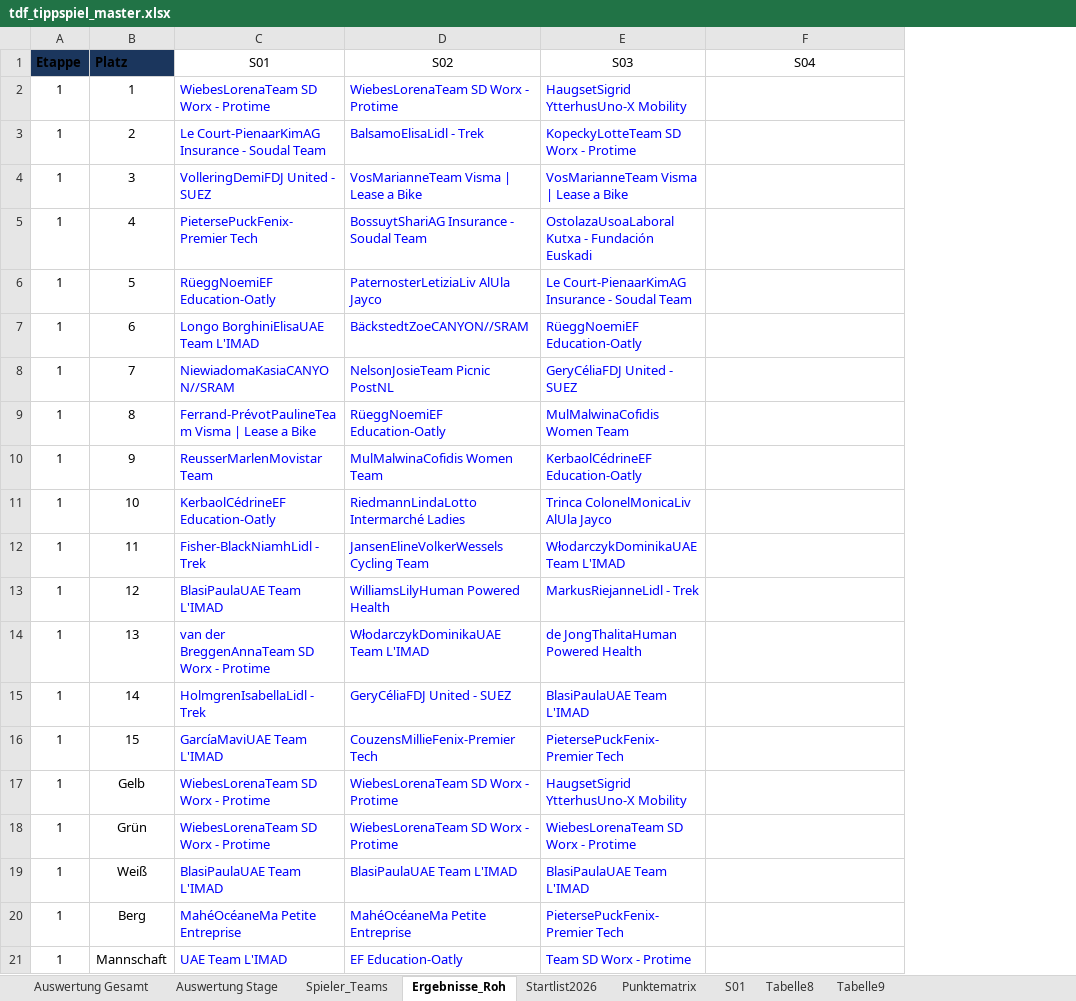
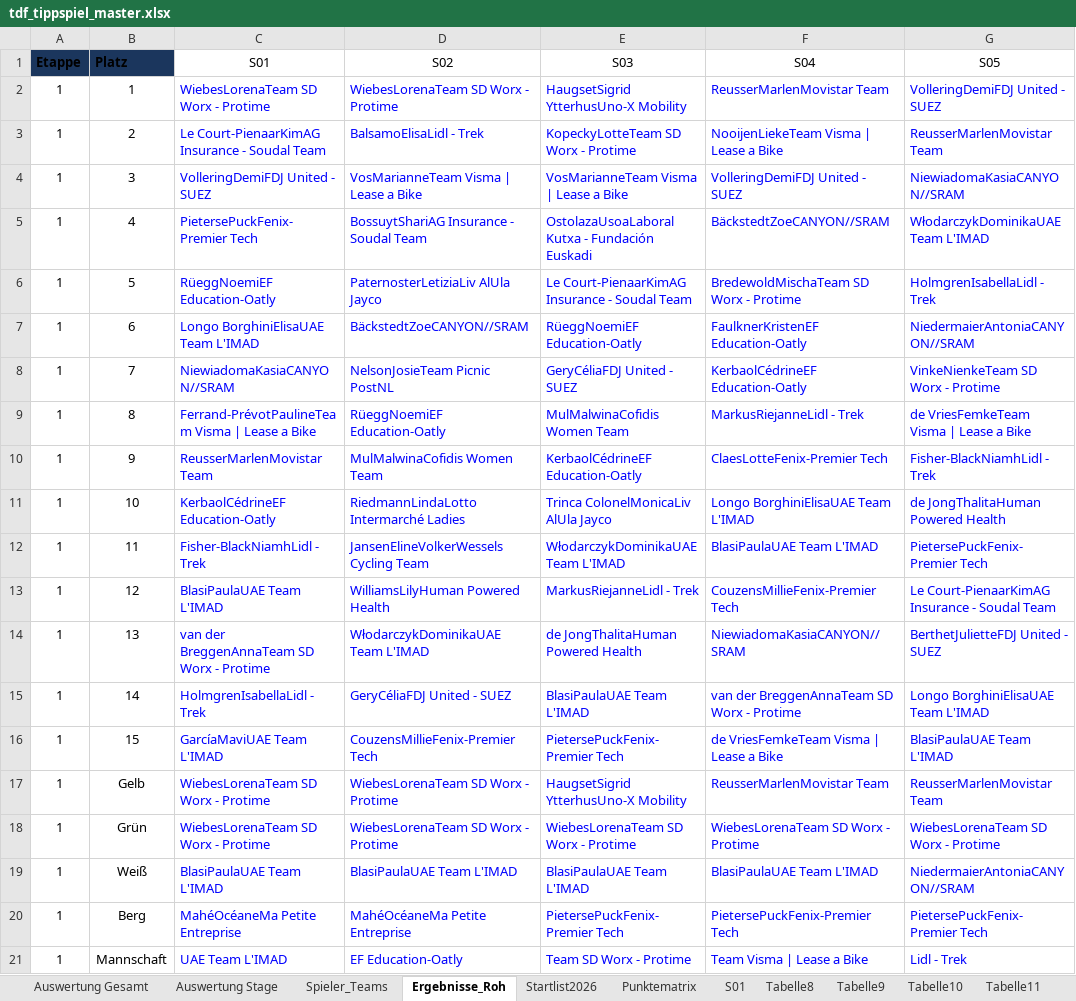
Before and after one commit to mongoimmsen98-cpu/TdF2026.github.io, an Excel workbook: tdf_tippspiel_master.xlsx, sheet Ergebnisse_Roh, drawn as a sheet; values as stored, in another font and other column widths than the file's, no borders; the diff names each change by its address in the sheet, - before the commit and + after, or states it on an @@ line.

```diff
--- a/tdf_tippspiel_master.xlsx (sheet Ergebnisse_Roh)
+++ b/tdf_tippspiel_master.xlsx (sheet Ergebnisse_Roh)
+sheet tab: Tabelle10
+sheet tab: Tabelle11
+column G (S05), rows 2-21: VolleringDemiFDJ United - SUEZ | ReusserMarlenMovistar Team | NiewiadomaKasiaCANYON//SRAM | WłodarczykDominikaUAE Team L'IMAD | HolmgrenIsabellaLidl - Trek | NiedermaierAntoniaCANYON//SRAM | VinkeNienkeTeam SD Worx - Protime | de VriesFemkeTeam Visma | Lease a Bike | Fisher-BlackNiamhLidl - Trek | de JongThalitaHuman Powered Health | PietersePuckFenix-Premier Tech | Le Court-PienaarKimAG Insurance - Soudal Team | BerthetJulietteFDJ United - SUEZ | Longo BorghiniElisaUAE Team L'IMAD | BlasiPaulaUAE Team L'IMAD | ReusserMarlenMovistar Team | WiebesLorenaTeam SD Worx - Protime | NiedermaierAntoniaCANYON//SRAM | PietersePuckFenix-Premier Tech | Lidl - Trek
-F2 (S04): (empty)
+F2 (S04): ReusserMarlenMovistar Team
-F3 (S04): (empty)
+F3 (S04): NooijenLiekeTeam Visma | Lease a Bike
-F4 (S04): (empty)
+F4 (S04): VolleringDemiFDJ United - SUEZ
-F5 (S04): (empty)
+F5 (S04): BäckstedtZoeCANYON//SRAM
-F6 (S04): (empty)
+F6 (S04): BredewoldMischaTeam SD Worx - Protime
-F7 (S04): (empty)
+F7 (S04): FaulknerKristenEF Education-Oatly
-F8 (S04): (empty)
+F8 (S04): KerbaolCédrineEF Education-Oatly
-F9 (S04): (empty)
+F9 (S04): MarkusRiejanneLidl - Trek
-F10 (S04): (empty)
+F10 (S04): ClaesLotteFenix-Premier Tech
-F11 (S04): (empty)
+F11 (S04): Longo BorghiniElisaUAE Team L'IMAD
-F12 (S04): (empty)
+F12 (S04): BlasiPaulaUAE Team L'IMAD
-F13 (S04): (empty)
+F13 (S04): CouzensMillieFenix-Premier Tech
-F14 (S04): (empty)
+F14 (S04): NiewiadomaKasiaCANYON//SRAM
-F15 (S04): (empty)
+F15 (S04): van der BreggenAnnaTeam SD Worx - Protime
-F16 (S04): (empty)
+F16 (S04): de VriesFemkeTeam Visma | Lease a Bike
-F17 (S04): (empty)
+F17 (S04): ReusserMarlenMovistar Team
-F18 (S04): (empty)
+F18 (S04): WiebesLorenaTeam SD Worx - Protime
-F19 (S04): (empty)
+F19 (S04): BlasiPaulaUAE Team L'IMAD
-F20 (S04): (empty)
+F20 (S04): PietersePuckFenix-Premier Tech
-F21 (S04): (empty)
+F21 (S04): Team Visma | Lease a Bike
```
Also changed, not shown: sheet Startlist2026, sheet Spieler_Teams, sheet Auswertung Stage, sheet Auswertung Gesamt.
